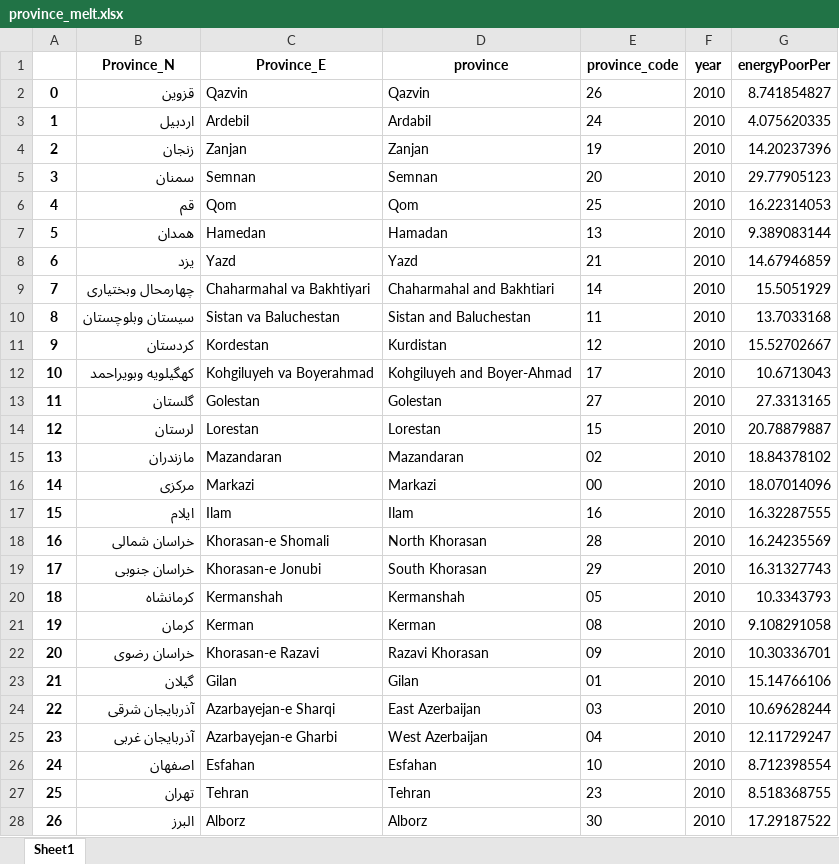
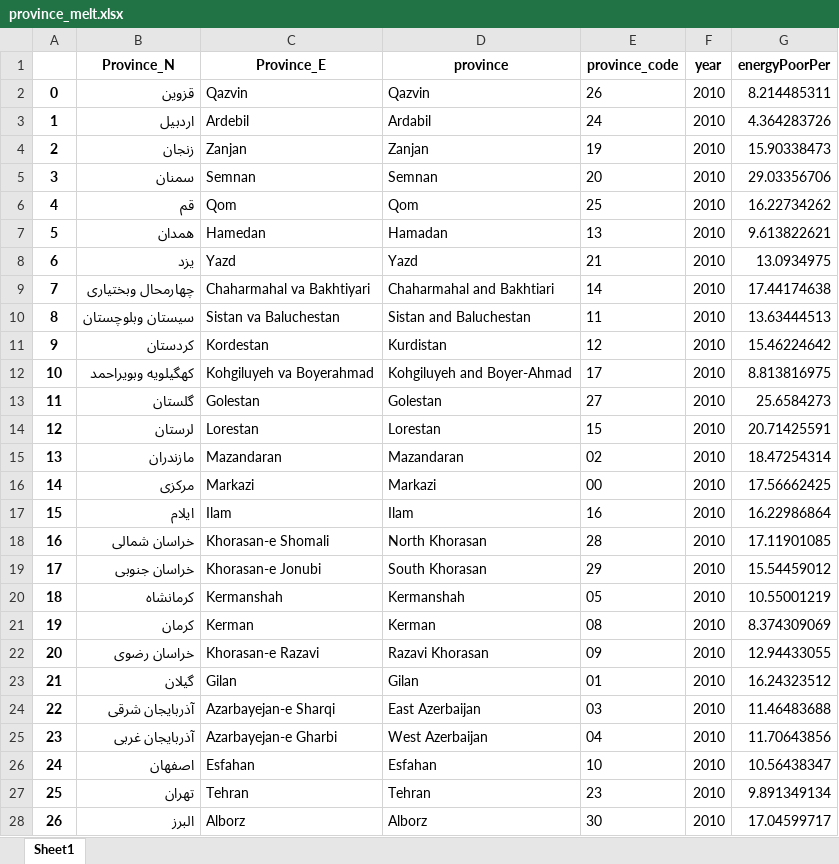
Before and after one commit to sinanarimani/energy-poverty, an Excel workbook: province_melt.xlsx, sheet Sheet1, drawn as a sheet; only a part is shown; values as stored, in another font and other column widths than the file's, no borders; the diff covers the shown part only; the diff names each change by its address in the sheet, - before the commit and + after, or states it on an @@ line.

```diff
--- a/province_melt.xlsx (sheet Sheet1)
+++ b/province_melt.xlsx (sheet Sheet1)
-G2 (energyPoorPer): 8.741854827
+G2 (energyPoorPer): 8.214485311
-G3 (energyPoorPer): 4.075620335
+G3 (energyPoorPer): 4.364283726
-G4 (energyPoorPer): 14.20237396
+G4 (energyPoorPer): 15.90338473
-G5 (energyPoorPer): 29.77905123
+G5 (energyPoorPer): 29.03356706
-G6 (energyPoorPer): 16.22314053
+G6 (energyPoorPer): 16.22734262
-G7 (energyPoorPer): 9.389083144
+G7 (energyPoorPer): 9.613822621
-G8 (energyPoorPer): 14.67946859
+G8 (energyPoorPer): 13.0934975
-G9 (energyPoorPer): 15.5051929
+G9 (energyPoorPer): 17.44174638
-G10 (energyPoorPer): 13.7033168
+G10 (energyPoorPer): 13.63444513
-G11 (energyPoorPer): 15.52702667
+G11 (energyPoorPer): 15.46224642
-G12 (energyPoorPer): 10.6713043
+G12 (energyPoorPer): 8.813816975
-G13 (energyPoorPer): 27.3313165
+G13 (energyPoorPer): 25.6584273
-G14 (energyPoorPer): 20.78879887
+G14 (energyPoorPer): 20.71425591
-G15 (energyPoorPer): 18.84378102
+G15 (energyPoorPer): 18.47254314
-G16 (energyPoorPer): 18.07014096
+G16 (energyPoorPer): 17.56662425
-G17 (energyPoorPer): 16.32287555
+G17 (energyPoorPer): 16.22986864
-G18 (energyPoorPer): 16.24235569
+G18 (energyPoorPer): 17.11901085
-G19 (energyPoorPer): 16.31327743
+G19 (energyPoorPer): 15.54459012
-G20 (energyPoorPer): 10.3343793
+G20 (energyPoorPer): 10.55001219
-G21 (energyPoorPer): 9.108291058
+G21 (energyPoorPer): 8.374309069
-G22 (energyPoorPer): 10.30336701
+G22 (energyPoorPer): 12.94433055
-G23 (energyPoorPer): 15.14766106
+G23 (energyPoorPer): 16.24323512
-G24 (energyPoorPer): 10.69628244
+G24 (energyPoorPer): 11.46483688
-G25 (energyPoorPer): 12.11729247
+G25 (energyPoorPer): 11.70643856
-G26 (energyPoorPer): 8.712398554
+G26 (energyPoorPer): 10.56438347
-G27 (energyPoorPer): 8.518368755
+G27 (energyPoorPer): 9.891349134
-G28 (energyPoorPer): 17.29187522
+G28 (energyPoorPer): 17.04599717
```
Also changed, not shown: 436 edited cells elsewhere in this sheet, county_gis.xlsx, county_melt.xlsx, 1 other file.
